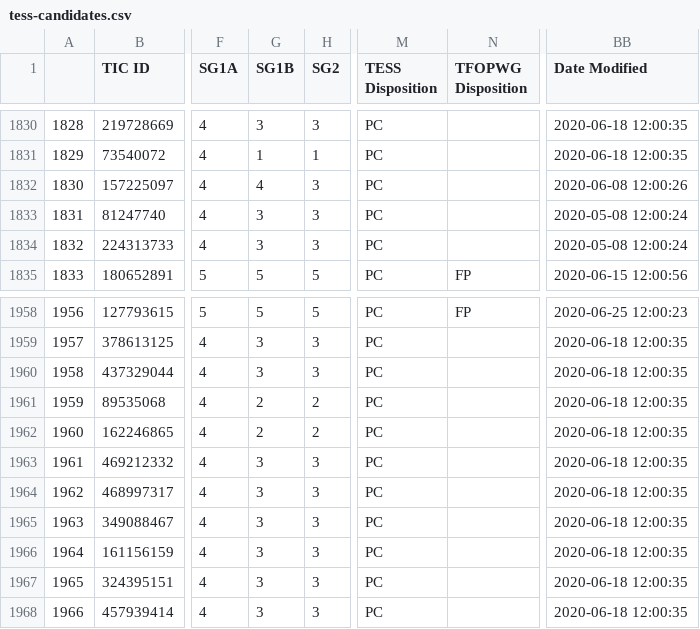
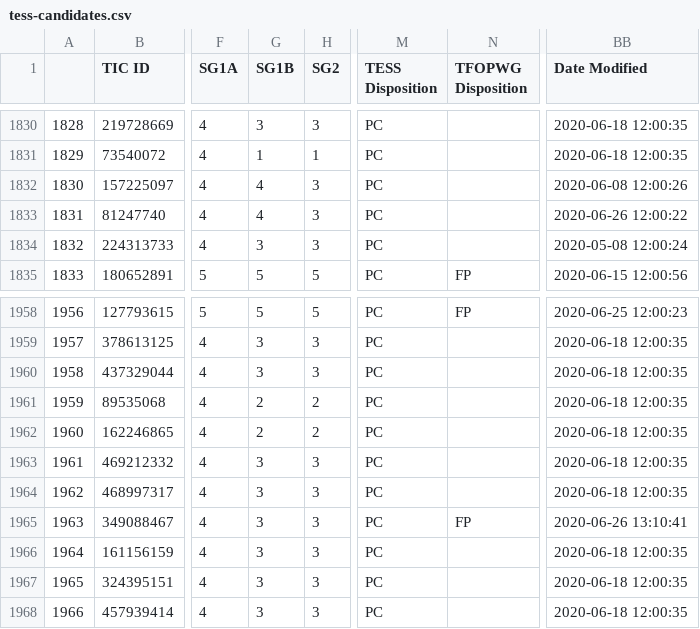
Before and after one commit to elisaquintana/exoplots, a CSV file: data/tess-candidates.csv, drawn as a sheet; only a part is shown, gaps mark what is left out; the diff names each change by its address in the sheet, - before the commit and + after, or states it on an @@ line.

```diff
--- a/data/tess-candidates.csv
+++ b/data/tess-candidates.csv
-G1833 (SG1B): 3
+G1833 (SG1B): 4
-BB1833 (Date Modified): 2020-05-08 12:00:24
+BB1833 (Date Modified): 2020-06-26 12:00:22
-N1965 (TFOPWG Disposition): (empty)
+N1965 (TFOPWG Disposition): FP
-BB1965 (Date Modified): 2020-06-18 12:00:35
+BB1965 (Date Modified): 2020-06-26 13:10:41
```
Also changed, not shown: 23 other files.
